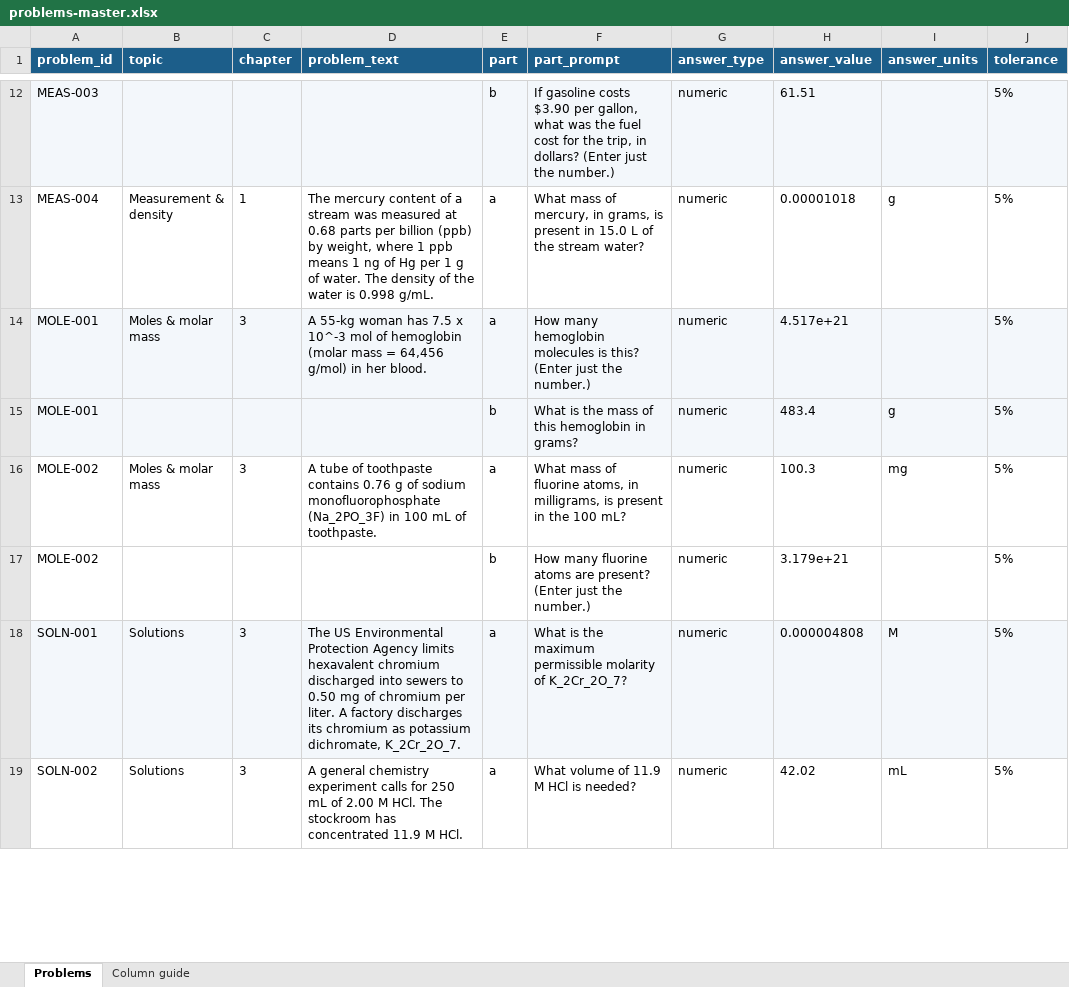
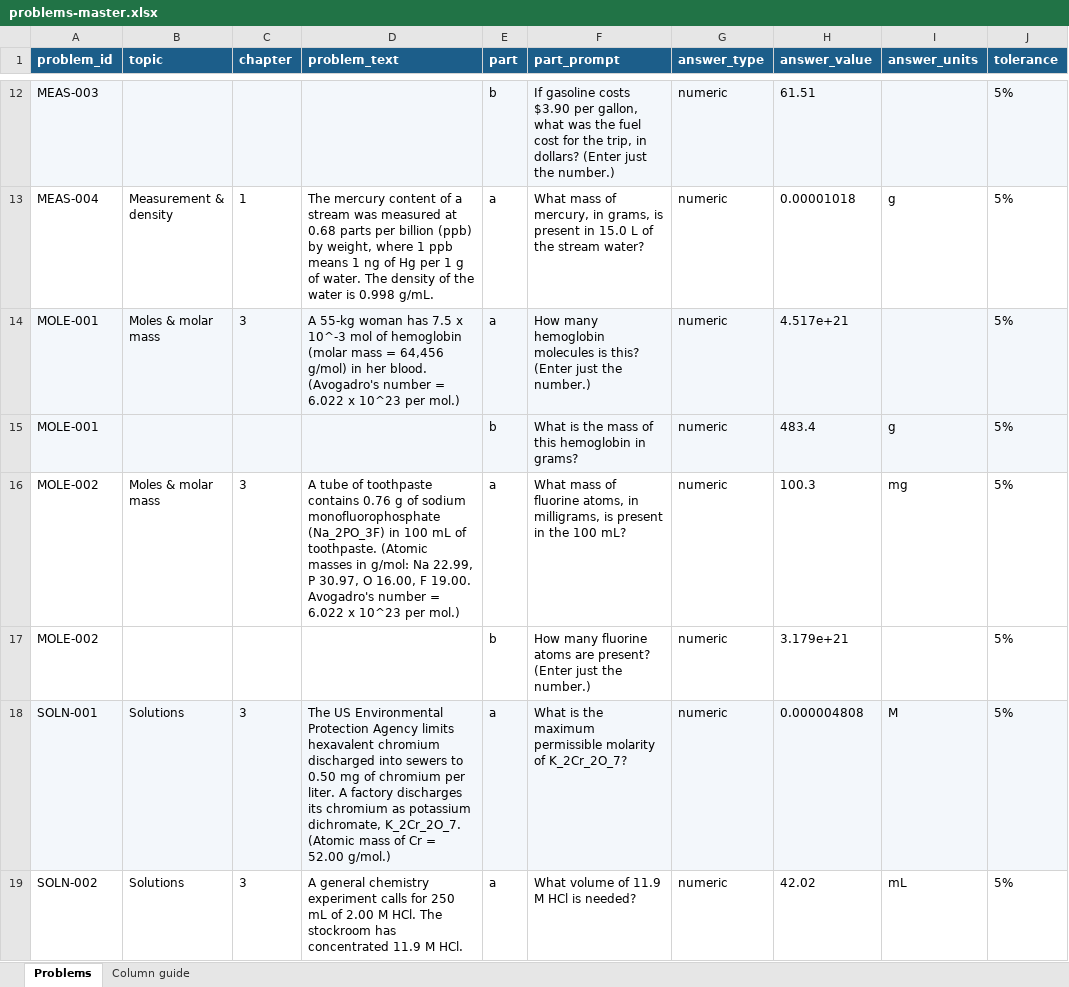
Before and after one commit to Lufox2021/Problem-Solving-Tool, an Excel workbook: spreadsheets/problems-master.xlsx, sheet Problems, drawn as a sheet; only a part is shown, gaps mark what is left out; values as stored, in another font and other column widths than the file's, no borders; the diff covers the shown part only; the diff names each change by its address in the sheet, - before the commit and + after, or states it on an @@ line.

```diff
--- a/spreadsheets/problems-master.xlsx (sheet Problems)
+++ b/spreadsheets/problems-master.xlsx (sheet Problems)
-D14 (problem_text): …her blood.
+D14 (problem_text): …her blood. (Avogadro's number = 6.022 x 10^23 per mol.)
-D16 (problem_text): …of toothpaste.
+D16 (problem_text): …of toothpaste. (Atomic masses in g/mol: Na 22.99, P 30.97, O 16.00, F 19.00. Avogadro's number = 6.022 x 10^23 per mol.)
-D18 (problem_text): …dichromate, K_2Cr_2O_7.
+D18 (problem_text): …dichromate, K_2Cr_2O_7. (Atomic mass of Cr = 52.00 g/mol.)
```
Also changed, not shown: 16 edited cells elsewhere in this sheet, 2 other files.
